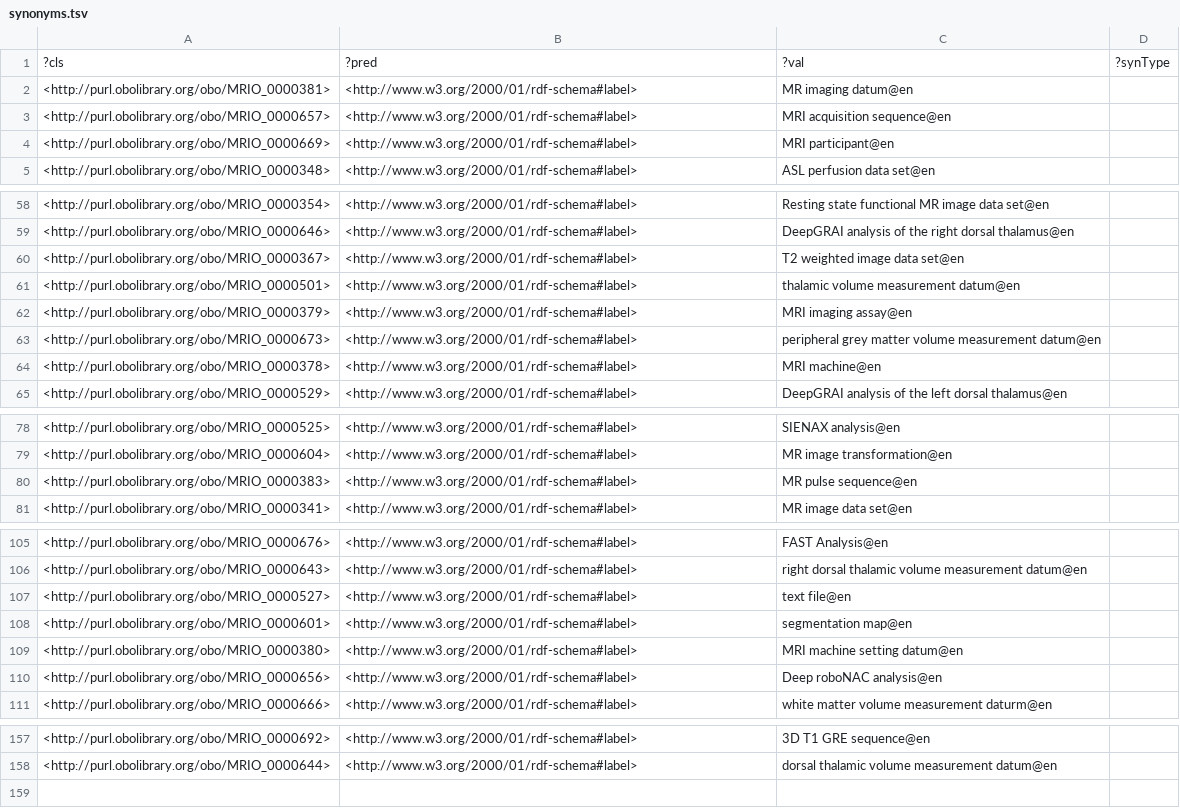
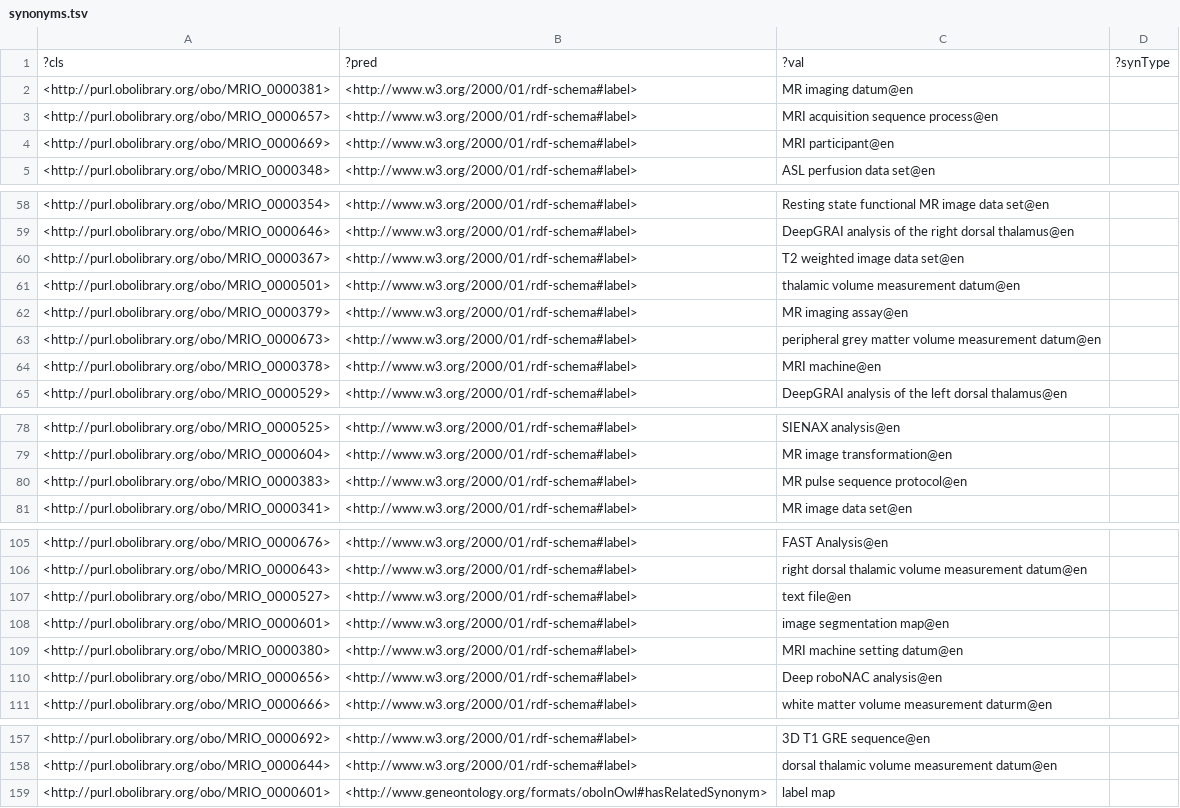
Before and after one commit to Buffalo-Ontology-Group/MRI_Ontology, a TSV file: src/ontology/reports/synonyms.tsv, drawn as a sheet; only a part is shown, gaps mark what is left out.

```diff
--- a/src/ontology/reports/synonyms.tsv
+++ b/src/ontology/reports/synonyms.tsv
@@ -2,3 +2,3 @@
 <http://purl.obolibrary.org/obo/MRIO_0000381>	<http://www.w3.org/2000/01/rdf-schema#label>	"MR imaging datum"@en	
-<http://purl.obolibrary.org/obo/MRIO_0000657>	<http://www.w3.org/2000/01/rdf-schema#label>	"MRI acquisition sequence"@en	
+<http://purl.obolibrary.org/obo/MRIO_0000657>	<http://www.w3.org/2000/01/rdf-schema#label>	"MRI acquisition sequence process"@en	
 <http://purl.obolibrary.org/obo/MRIO_0000669>	<http://www.w3.org/2000/01/rdf-schema#label>	"MRI participant"@en	
@@ -61,3 +61,3 @@
 <http://purl.obolibrary.org/obo/MRIO_0000501>	<http://www.w3.org/2000/01/rdf-schema#label>	"thalamic volume measurement datum"@en	
-<http://purl.obolibrary.org/obo/MRIO_0000379>	<http://www.w3.org/2000/01/rdf-schema#label>	"MRI imaging assay"@en	
+<http://purl.obolibrary.org/obo/MRIO_0000379>	<http://www.w3.org/2000/01/rdf-schema#label>	"MR imaging assay"@en	
 <http://purl.obolibrary.org/obo/MRIO_0000673>	<http://www.w3.org/2000/01/rdf-schema#label>	"peripheral grey matter volume measurement datum"@en	
@@ -79,3 +79,3 @@
 <http://purl.obolibrary.org/obo/MRIO_0000604>	<http://www.w3.org/2000/01/rdf-schema#label>	"MR image transformation"@en	
-<http://purl.obolibrary.org/obo/MRIO_0000383>	<http://www.w3.org/2000/01/rdf-schema#label>	"MR pulse sequence"@en	
+<http://purl.obolibrary.org/obo/MRIO_0000383>	<http://www.w3.org/2000/01/rdf-schema#label>	"MR pulse sequence protocol"@en	
 <http://purl.obolibrary.org/obo/MRIO_0000341>	<http://www.w3.org/2000/01/rdf-schema#label>	"MR image data set"@en	
@@ -107,3 +107,3 @@
 <http://purl.obolibrary.org/obo/MRIO_0000527>	<http://www.w3.org/2000/01/rdf-schema#label>	"text file"@en	
-<http://purl.obolibrary.org/obo/MRIO_0000601>	<http://www.w3.org/2000/01/rdf-schema#label>	"segmentation map"@en	
+<http://purl.obolibrary.org/obo/MRIO_0000601>	<http://www.w3.org/2000/01/rdf-schema#label>	"image segmentation map"@en	
 <http://purl.obolibrary.org/obo/MRIO_0000380>	<http://www.w3.org/2000/01/rdf-schema#label>	"MRI machine setting datum"@en	
@@ -158 +158,2 @@
 <http://purl.obolibrary.org/obo/MRIO_0000644>	<http://www.w3.org/2000/01/rdf-schema#label>	"dorsal thalamic volume measurement datum"@en	
+<http://purl.obolibrary.org/obo/MRIO_0000601>	<http://www.geneontology.org/formats/oboInOwl#hasRelatedSynonym>	"label map"	
```
Also changed, not shown: src/ontology/reports/basic-report.tsv, src/ontology/reports/edges.tsv, 7 other files.
